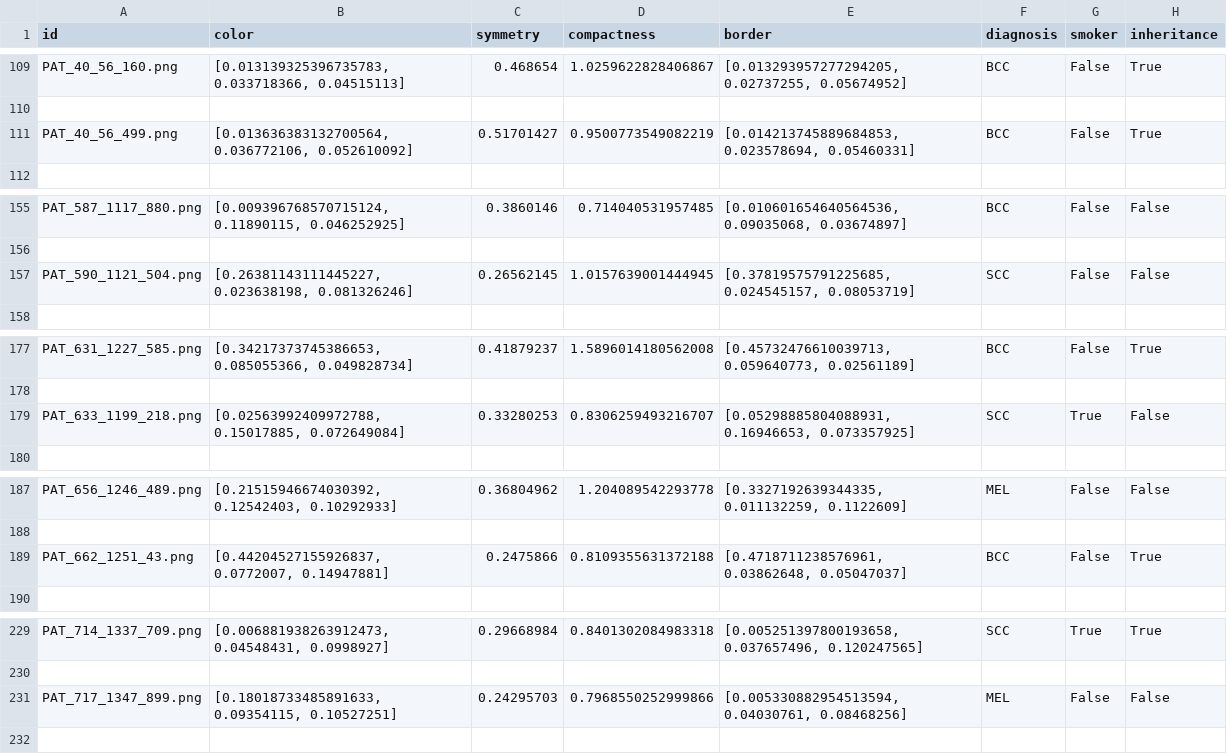
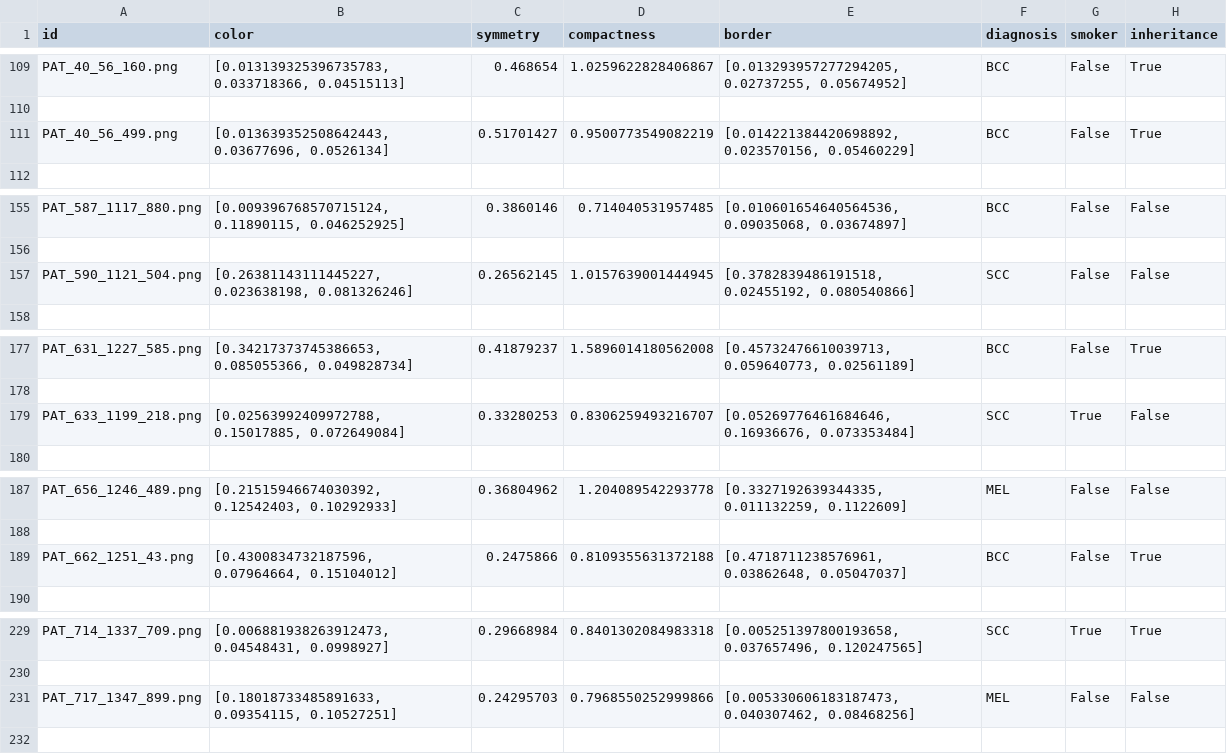
Before and after one commit to MrStrelan/Medical_Imaging, a CSV file: dataExtracted.csv, drawn as a sheet; only a part is shown, gaps mark what is left out; the diff covers the shown part only.

```diff
--- a/dataExtracted.csv
+++ b/dataExtracted.csv
@@ -110,3 +110,3 @@ PAT_40_56_160.png,"[0.013139325396735783, 0.033718366, 0.04515113]",0.468654,1.0
 
-PAT_40_56_499.png,"[0.013636383132700564, 0.036772106, 0.052610092]",0.51701427,0.9500773549082219,"[0.014213745889684853, 0.023578694, 0.05460331]",BCC,False,True
+PAT_40_56_499.png,"[0.013639352508642443, 0.03677696, 0.0526134]",0.51701427,0.9500773549082219,"[0.014221384420698892, 0.023570156, 0.05460229]",BCC,False,True
 
@@ -156,3 +156,3 @@ PAT_587_1117_880.png,"[0.009396768570715124, 0.11890115, 0.046252925]",0.3860146
 
-PAT_590_1121_504.png,"[0.26381143111445227, 0.023638198, 0.081326246]",0.26562145,1.0157639001444945,"[0.37819575791225685, 0.024545157, 0.08053719]",SCC,False,False
+PAT_590_1121_504.png,"[0.26381143111445227, 0.023638198, 0.081326246]",0.26562145,1.0157639001444945,"[0.3782839486191518, 0.02455192, 0.080540866]",SCC,False,False
 
@@ -178,3 +178,3 @@ PAT_631_1227_585.png,"[0.34217373745386653, 0.085055366, 0.049828734]",0.4187923
 
-PAT_633_1199_218.png,"[0.02563992409972788, 0.15017885, 0.072649084]",0.33280253,0.8306259493216707,"[0.05298885804088931, 0.16946653, 0.073357925]",SCC,True,False
+PAT_633_1199_218.png,"[0.02563992409972788, 0.15017885, 0.072649084]",0.33280253,0.8306259493216707,"[0.05269776461684646, 0.16936676, 0.073353484]",SCC,True,False
 
@@ -188,3 +188,3 @@ PAT_656_1246_489.png,"[0.21515946674030392, 0.12542403, 0.10292933]",0.36804962,
 
-PAT_662_1251_43.png,"[0.44204527155926837, 0.0772007, 0.14947881]",0.2475866,0.8109355631372188,"[0.4718711238576961, 0.03862648, 0.05047037]",BCC,False,True
+PAT_662_1251_43.png,"[0.4300834732187596, 0.07964664, 0.15104012]",0.2475866,0.8109355631372188,"[0.4718711238576961, 0.03862648, 0.05047037]",BCC,False,True
 
@@ -230,3 +230,3 @@ PAT_714_1337_709.png,"[0.006881938263912473, 0.04548431, 0.0998927]",0.29668984,
 
-PAT_717_1347_899.png,"[0.18018733485891633, 0.09354115, 0.10527251]",0.24295703,0.7968550252999866,"[0.005330882954513594, 0.04030761, 0.08468256]",MEL,False,False
+PAT_717_1347_899.png,"[0.18018733485891633, 0.09354115, 0.10527251]",0.24295703,0.7968550252999866,"[0.005330606183187473, 0.040307462, 0.08468256]",MEL,False,False
 
```
Also changed, not shown: 1 edited cell elsewhere in this file, 4 other files.
